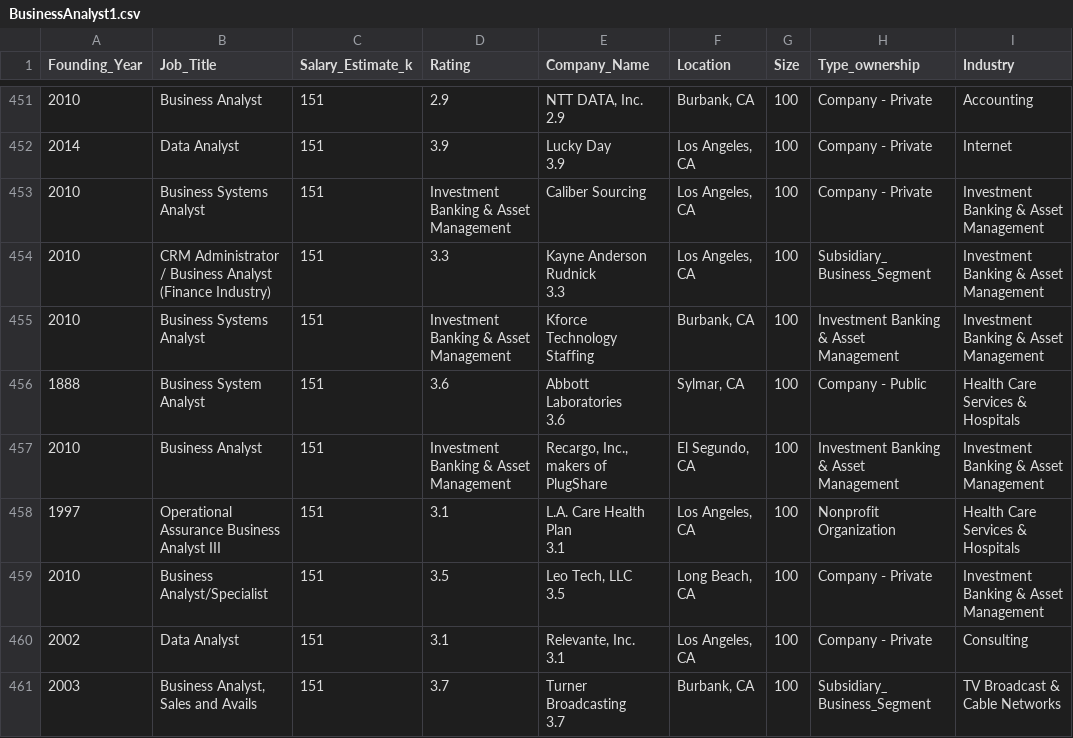
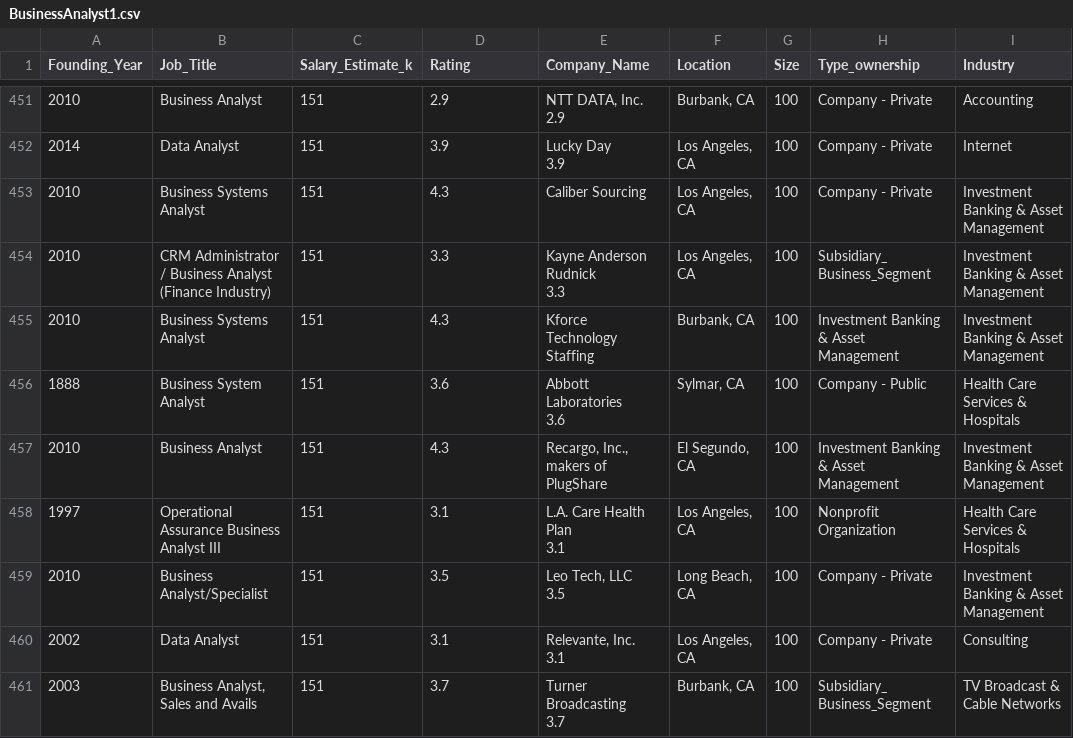
Before and after one commit to simofleanta/Data_coding_preparations, a CSV file: BusinessAnalyst1.csv, drawn as a sheet; only a part is shown, gaps mark what is left out; the diff covers the shown part only; the diff names each change by its address in the sheet, - before the commit and + after, or states it on an @@ line.

```diff
--- a/BusinessAnalyst1.csv
+++ b/BusinessAnalyst1.csv
-D453 (Rating): Investment Banking & Asset Management
+D453 (Rating): 4.3
-D455 (Rating): Investment Banking & Asset Management
+D455 (Rating): 4.3
-D457 (Rating): Investment Banking & Asset Management
+D457 (Rating): 4.3
```
Also changed, not shown: 64 edited cells elsewhere in this file, 1 other file.
